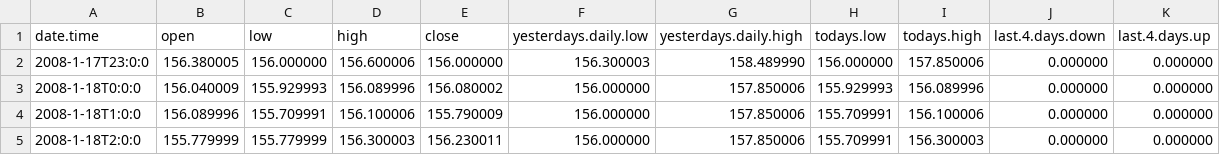
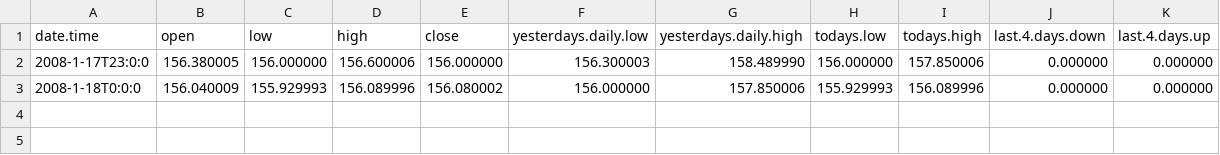
Before and after one commit to willhumphreys/backtesting, a CSV file: acceptance_data/eurjpy_long_loser_60min.csv, drawn as a sheet; the diff names each change by its address in the sheet, - before the commit and + after, or states it on an @@ line.

Commit message:
Fix acceptance tests now we are using extra ticks

```diff
--- a/acceptance_data/eurjpy_long_loser_60min.csv
+++ b/acceptance_data/eurjpy_long_loser_60min.csv
-row 4: 2008-1-18T1:0:0 | 156.089996 | 155.709991 | 156.100006 | 155.790009 | 156.000000 | 157.850006 | 155.709991 | 156.100006 | 0.000000 | 0.000000
-row 5: 2008-1-18T2:0:0 | 155.779999 | 155.779999 | 156.300003 | 156.230011 | 156.000000 | 157.850006 | 155.709991 | 156.300003 | 0.000000 | 0.000000
```
Also changed, not shown: 3 other files.
